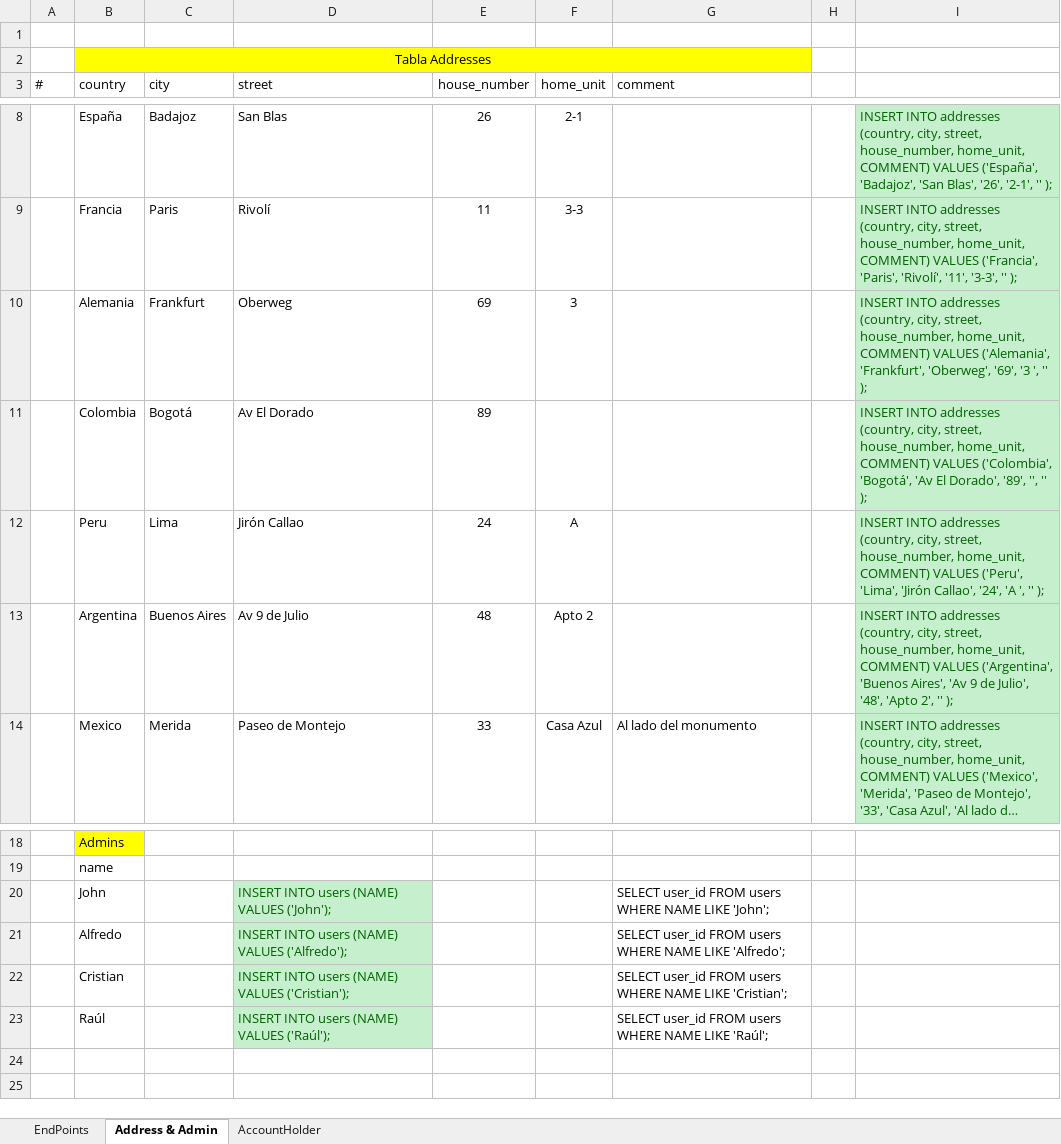
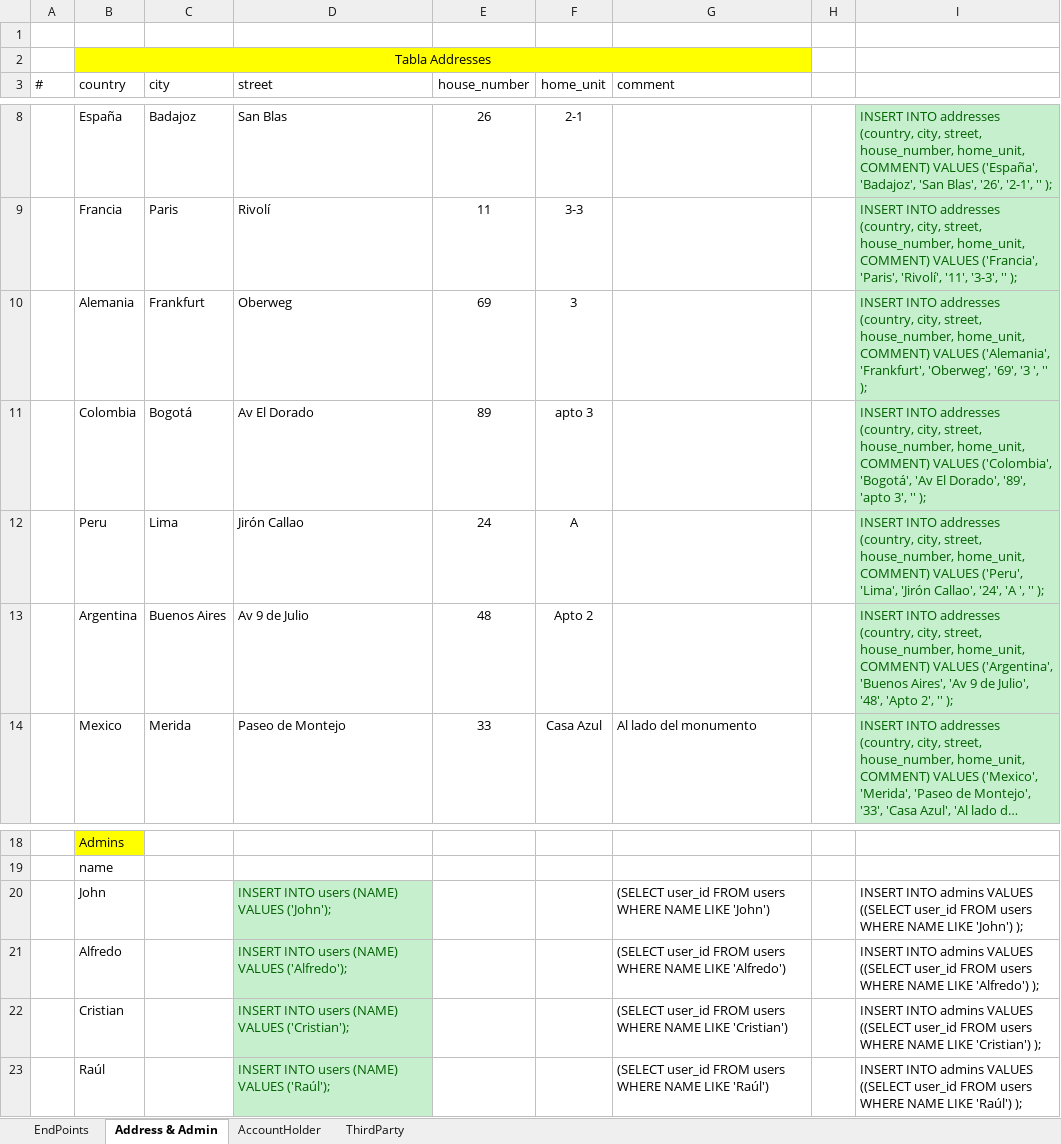
Before and after one commit to perseo1326/IH-Proyecto_Bancario, an Excel workbook: External_Resources/Mapa Endpoints.xlsx, sheet Address & Admin, drawn as a sheet; only a part is shown, gaps mark what is left out; long unchanged cells end in …; values as stored, in another font and other column widths than the file's, no borders; table styles not drawn; the diff names each change by its address in the sheet, - before the commit and + after, or states it on an @@ line.

```diff
--- a/External_Resources/Mapa Endpoints.xlsx (sheet Address & Admin)
+++ b/External_Resources/Mapa Endpoints.xlsx (sheet Address & Admin)
+sheet tab: ThirdParty
-F11 (home_unit): (empty)
+F11 (home_unit): apto 3
-I11: …Dorado', '89', '', '' );
+I11: …Dorado', '89', 'apto 3', '' );
-G20 (comment): SELECT user_id FROM users WHERE NAME LIKE 'John';
+G20 (comment): (SELECT user_id FROM users WHERE NAME LIKE 'John')
-I20: (empty)
+I20: INSERT INTO admins VALUES ((SELECT user_id FROM users WHERE NAME LIKE 'John') );
-G21 (comment): SELECT user_id FROM users WHERE NAME LIKE 'Alfredo';
+G21 (comment): (SELECT user_id FROM users WHERE NAME LIKE 'Alfredo')
-I21: (empty)
+I21: INSERT INTO admins VALUES ((SELECT user_id FROM users WHERE NAME LIKE 'Alfredo') );
-G22 (comment): SELECT user_id FROM users WHERE NAME LIKE 'Cristian';
+G22 (comment): (SELECT user_id FROM users WHERE NAME LIKE 'Cristian')
-I22: (empty)
+I22: INSERT INTO admins VALUES ((SELECT user_id FROM users WHERE NAME LIKE 'Cristian') );
-G23 (comment): SELECT user_id FROM users WHERE NAME LIKE 'Raúl';
+G23 (comment): (SELECT user_id FROM users WHERE NAME LIKE 'Raúl')
-I23: (empty)
+I23: INSERT INTO admins VALUES ((SELECT user_id FROM users WHERE NAME LIKE 'Raúl') );
```
Also changed, not shown: 1 other file.
